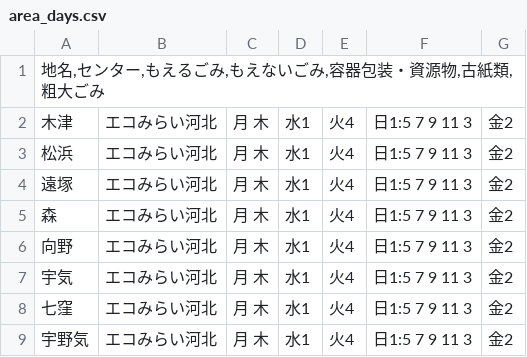
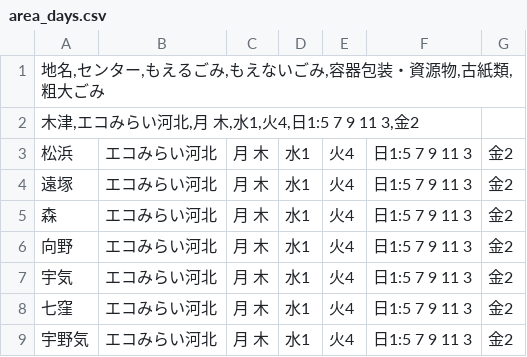
Before and after one commit to matsudadaiki/5374, a CSV file: data/area_days.csv, drawn as a sheet; only a part is shown.

Commit message:
Update area_days.csv

```diff
--- a/data/area_days.csv
+++ b/data/area_days.csv
@@ -1,3 +1,3 @@
 地名,センター,もえるごみ,もえないごみ,容器包装・資源物,古紙類,粗大ごみ
-木津	エコみらい河北	月 木	水1	火4	日1:5 7 9 11 3	金2
+木津,エコみらい河北,月 木,水1,火4,日1:5 7 9 11 3,金2
 松浜	エコみらい河北	月 木	水1	火4	日1:5 7 9 11 3	金2
```
